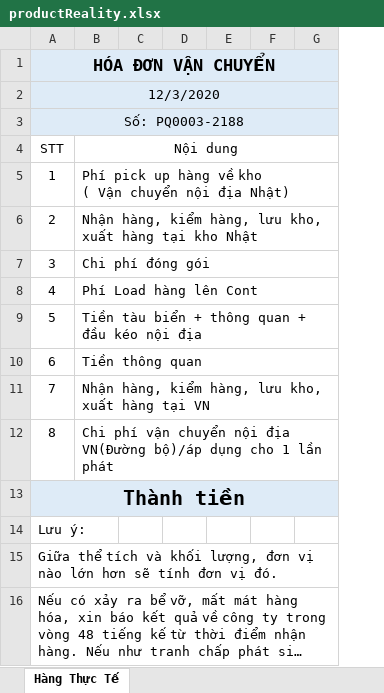
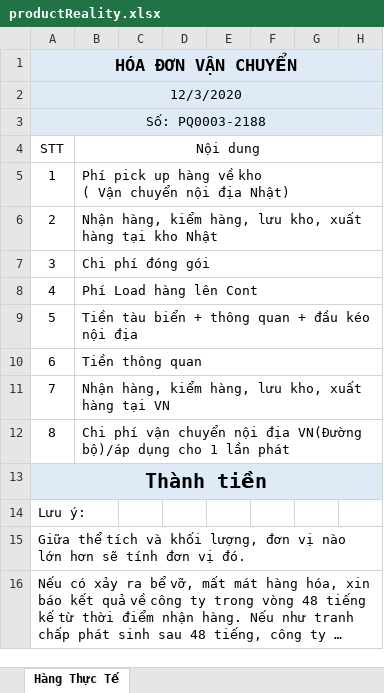
Before and after one commit to TrungThinhIT/Tomoni-14-12-2020, an Excel workbook: public/excels/template/productReality.xlsx, sheet Hàng Thực Tế, drawn as a sheet; only a part is shown; long unchanged cells end in …; values as stored, in another font and other column widths than the file's, no borders; the diff names each change by its address in the sheet, - before the commit and + after, or states it on an @@ line.

```diff
--- a/public/excels/template/productReality.xlsx (sheet Hàng Thực Tế)
+++ b/public/excels/template/productReality.xlsx (sheet Hàng Thực Tế)
+column E, empty
```
Also changed, not shown: formulas that keep their value, public/excels/exports/HangThucTe-export.xlsx, 8 other files.
